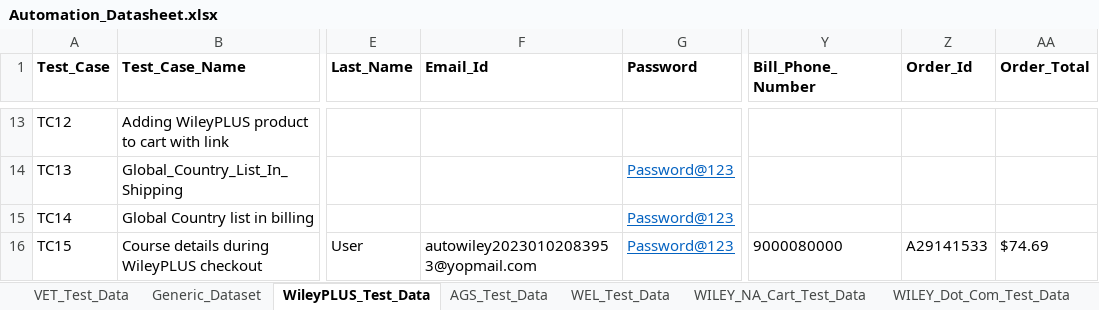
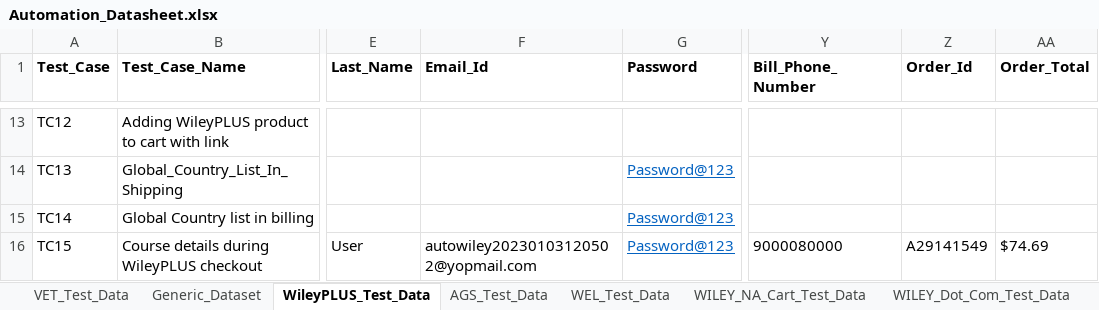
Before and after one commit to gsaha99/Ecommerce_QA, an Excel workbook: Test Data/Automation_Datasheet.xlsx, sheet WileyPLUS_Test_Data, drawn as a sheet; only a part is shown, gaps mark what is left out; values as stored, in another font and other column widths than the file's, no borders; the diff names each change by its address in the sheet, - before the commit and + after, or states it on an @@ line.

```diff
--- a/Test Data/Automation_Datasheet.xlsx (sheet WileyPLUS_Test_Data)
+++ b/Test Data/Automation_Datasheet.xlsx (sheet WileyPLUS_Test_Data)
-F16 (Email_Id): autowiley20230102083953@yopmail.com
+F16 (Email_Id): autowiley20230103120502@yopmail.com
-Z16 (Order_Id): A29141533
+Z16 (Order_Id): A29141549
```
Also changed, not shown: sheet WILEY_NA_Cart_Test_Data, sheet AGS_Test_Data, sheet VET_Test_Data, 6 other files.
